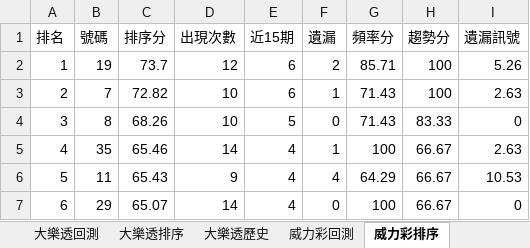
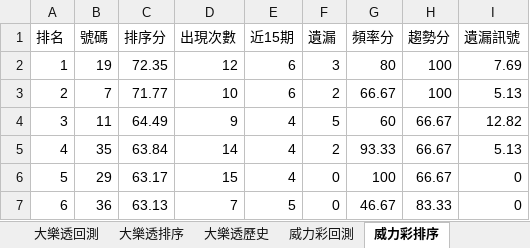
Before and after one commit to samyiqrs/taiwan-lottery-dashboard, an Excel workbook: 台灣彩券分析報告.xlsx, sheet 威力彩排序, drawn as a sheet; only a part is shown; values as stored, in another font and other column widths than the file's, no borders; the diff covers the shown part only; the diff names each change by its address in the sheet, - before the commit and + after, or states it on an @@ line.

```diff
--- a/台灣彩券分析報告.xlsx (sheet 威力彩排序)
+++ b/台灣彩券分析報告.xlsx (sheet 威力彩排序)
-C2 (排序分): 73.7
+C2 (排序分): 72.35
-F2 (遺漏): 2
+F2 (遺漏): 3
-G2 (頻率分): 85.71
+G2 (頻率分): 80
-I2 (遺漏訊號): 5.26
+I2 (遺漏訊號): 7.69
-C3 (排序分): 72.82
+C3 (排序分): 71.77
-F3 (遺漏): 1
+F3 (遺漏): 2
-G3 (頻率分): 71.43
+G3 (頻率分): 66.67
-I3 (遺漏訊號): 2.63
+I3 (遺漏訊號): 5.13
-B4 (號碼): 8
+B4 (號碼): 11
-C4 (排序分): 68.26
+C4 (排序分): 64.49
-D4 (出現次數): 10
+D4 (出現次數): 9
-E4 (近15期): 5
+E4 (近15期): 4
-F4 (遺漏): 0
+F4 (遺漏): 5
-G4 (頻率分): 71.43
+G4 (頻率分): 60
-H4 (趨勢分): 83.33
+H4 (趨勢分): 66.67
-I4 (遺漏訊號): 0
+I4 (遺漏訊號): 12.82
-C5 (排序分): 65.46
+C5 (排序分): 63.84
-F5 (遺漏): 1
+F5 (遺漏): 2
-G5 (頻率分): 100
+G5 (頻率分): 93.33
-I5 (遺漏訊號): 2.63
+I5 (遺漏訊號): 5.13
-B6 (號碼): 11
+B6 (號碼): 29
-C6 (排序分): 65.43
+C6 (排序分): 63.17
-D6 (出現次數): 9
+D6 (出現次數): 15
-F6 (遺漏): 4
+F6 (遺漏): 0
-G6 (頻率分): 64.29
+G6 (頻率分): 100
-I6 (遺漏訊號): 10.53
+I6 (遺漏訊號): 0
-B7 (號碼): 29
+B7 (號碼): 36
-C7 (排序分): 65.07
+C7 (排序分): 63.13
-D7 (出現次數): 14
+D7 (出現次數): 7
-E7 (近15期): 4
+E7 (近15期): 5
-G7 (頻率分): 100
+G7 (頻率分): 46.67
-H7 (趨勢分): 66.67
+H7 (趨勢分): 83.33
```
Also changed, not shown: 175 edited cells elsewhere in this sheet, sheet 威力彩歷史, sheet 威力彩回測, sheet 總覽, 4 other files.
